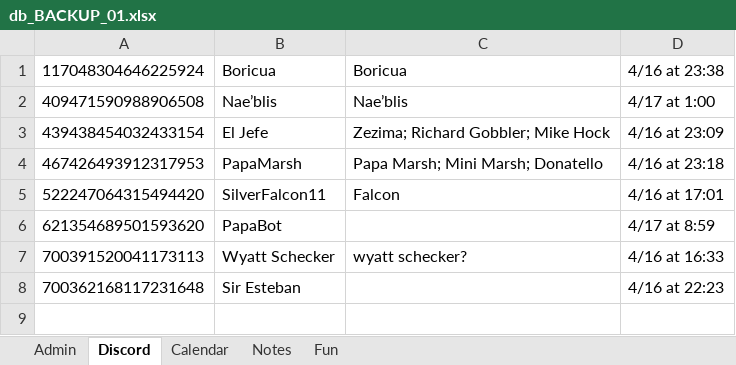
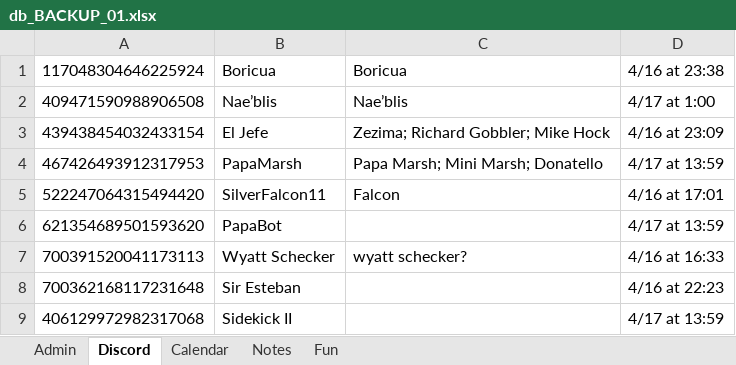
Before and after one commit to papa-marsh/PapaBot, an Excel workbook: db_BACKUP_01.xlsx, sheet Discord, drawn as a sheet; values as stored, in another font and other column widths than the file's, no borders; the diff names each change by its address in the sheet, - before the commit and + after, or states it on an @@ line.

```diff
--- a/db_BACKUP_01.xlsx (sheet Discord)
+++ b/db_BACKUP_01.xlsx (sheet Discord)
-D4: 4/16 at 23:18
+D4: 4/17 at 13:59
-D6: 4/17 at 8:59
+D6: 4/17 at 13:59
+row 9: 406129972982317068 | Sidekick II |  | 4/17 at 13:59
```
Also changed, not shown: 1 other file.
